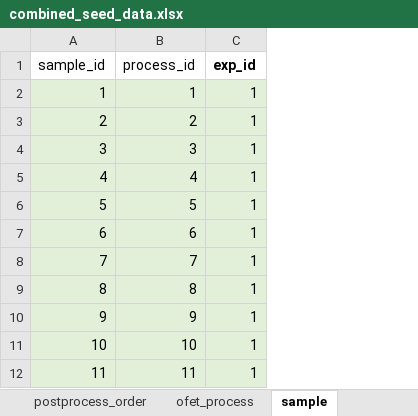
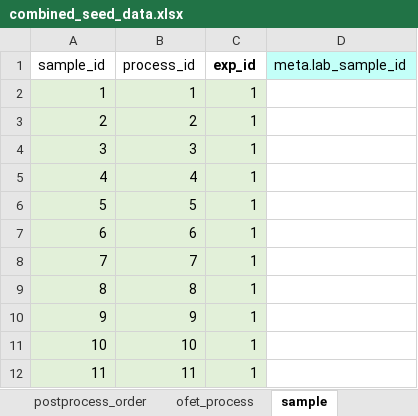
Before and after one commit to aaronliu64/ofet-db, an Excel workbook: 1.create_ofetdb/combined/combined_seed_data.xlsx, sheet sample, drawn as a sheet; only a part is shown; values as stored, in another font and other column widths than the file's, no borders; the diff names each change by its address in the sheet, - before the commit and + after, or states it on an @@ line.

```diff
--- a/1.create_ofetdb/combined/combined_seed_data.xlsx (sheet sample)
+++ b/1.create_ofetdb/combined/combined_seed_data.xlsx (sheet sample)
+column D (meta.lab_sample_id), empty
```
Also changed, not shown: sheet final_formatted, 4 other files.
